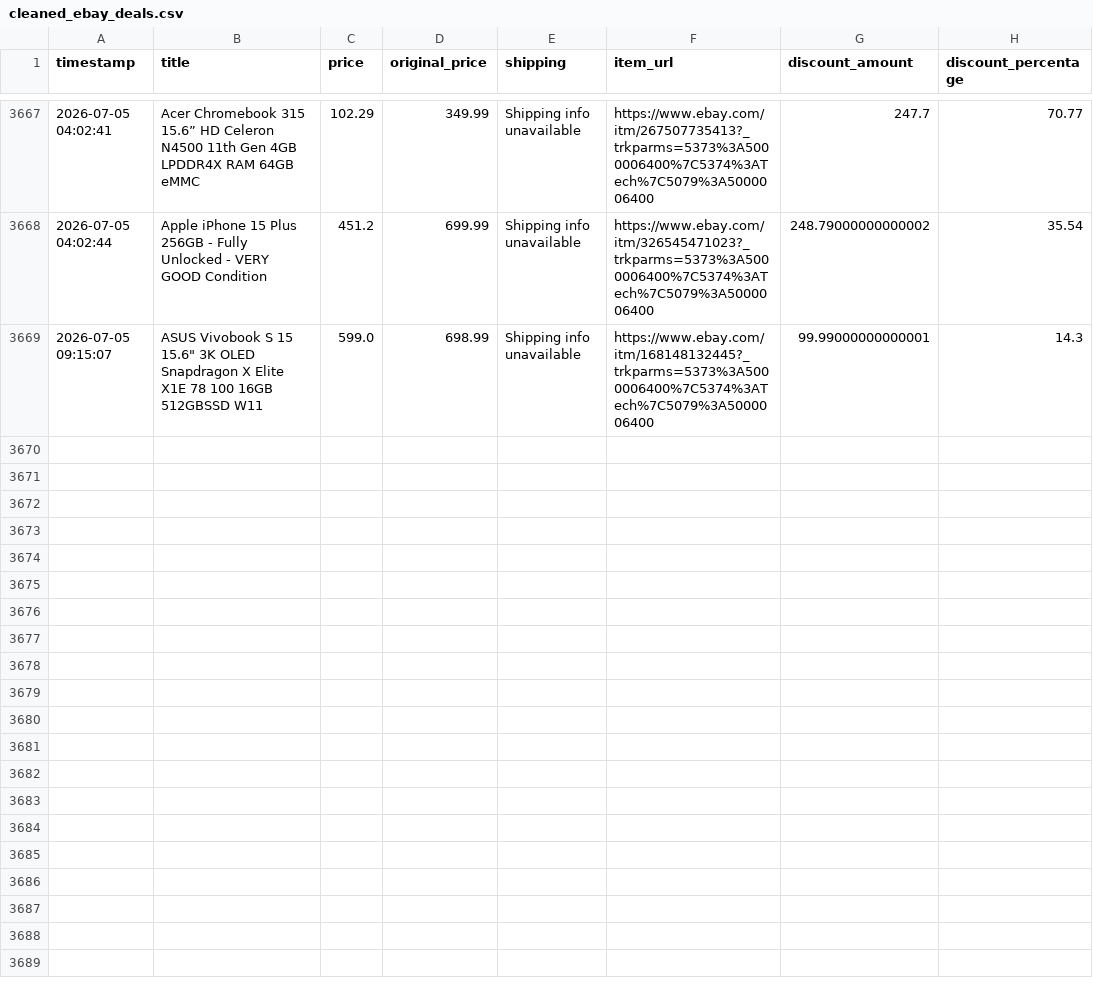
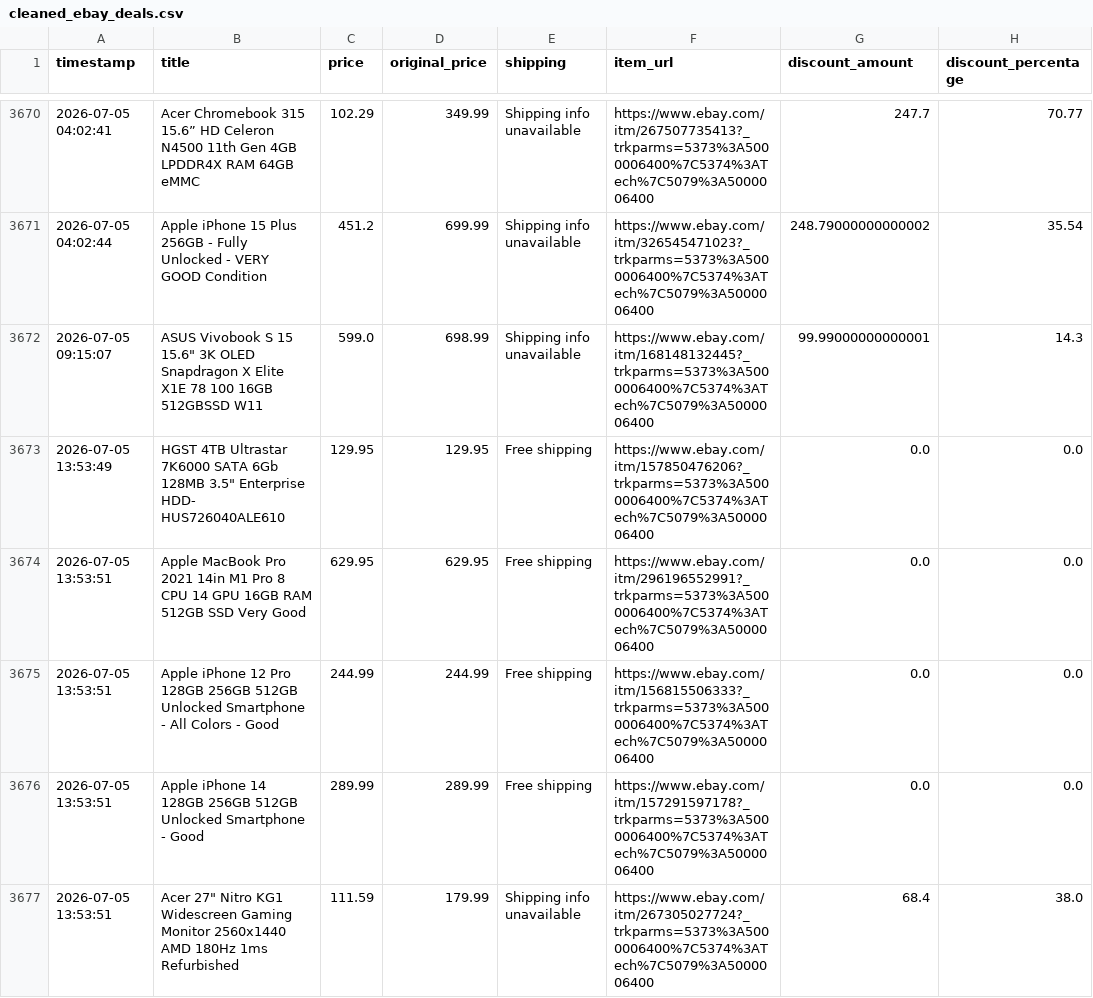
Before and after one commit to rawanb8/ebay_scraper, a CSV file: cleaned_ebay_deals.csv, drawn as a sheet; only a part is shown, gaps mark what is left out; the diff covers the shown part only.

```diff
--- a/cleaned_ebay_deals.csv
+++ b/cleaned_ebay_deals.csv
@@ -3669 +3672,6 @@ timestamp,title,price,original_price,shipping,item_url,discount_amount,discount_
 2026-07-05 09:15:07,"ASUS Vivobook S 15 15.6"" 3K OLED Snapdragon X Elite X1E 78 100 16GB 512GBSSD W11",599.0,698.99,Shipping info unavailable,https://www.ebay.com/itm/168148132445?_trkparms=5373%3A5000006400%7C5374%3ATech%7C5079%3A5000006400,99.99000000000001,14.3
+2026-07-05 13:53:49,"HGST 4TB Ultrastar 7K6000 SATA 6Gb 128MB 3.5"" Enterprise HDD- HUS726040ALE610",129.95,129.95,Free shipping,https://www.ebay.com/itm/157850476206?_trkparms=5373%3A5000006400%7C5374%3ATech%7C5079%3A5000006400,0.0,0.0
+2026-07-05 13:53:51,Apple MacBook Pro 2021 14in M1 Pro 8 CPU 14 GPU 16GB RAM 512GB SSD Very Good,629.95,629.95,Free shipping,https://www.ebay.com/itm/296196552991?_trkparms=5373%3A5000006400%7C5374%3ATech%7C5079%3A5000006400,0.0,0.0
+2026-07-05 13:53:51,Apple iPhone 12 Pro 128GB 256GB 512GB Unlocked Smartphone - All Colors - Good,244.99,244.99,Free shipping,https://www.ebay.com/itm/156815506333?_trkparms=5373%3A5000006400%7C5374%3ATech%7C5079%3A5000006400,0.0,0.0
+2026-07-05 13:53:51,Apple iPhone 14 128GB 256GB 512GB Unlocked Smartphone - Good,289.99,289.99,Free shipping,https://www.ebay.com/itm/157291597178?_trkparms=5373%3A5000006400%7C5374%3ATech%7C5079%3A5000006400,0.0,0.0
+2026-07-05 13:53:51,"Acer 27"" Nitro KG1 Widescreen Gaming Monitor 2560x1440 AMD 180Hz 1ms Refurbished",111.59,179.99,Shipping info unavailable,https://www.ebay.com/itm/267305027724?_trkparms=5373%3A5000006400%7C5374%3ATech%7C5079%3A5000006400,68.4,38.0
```
Also changed, not shown: 8 added rows elsewhere in this file, 1 other file.
